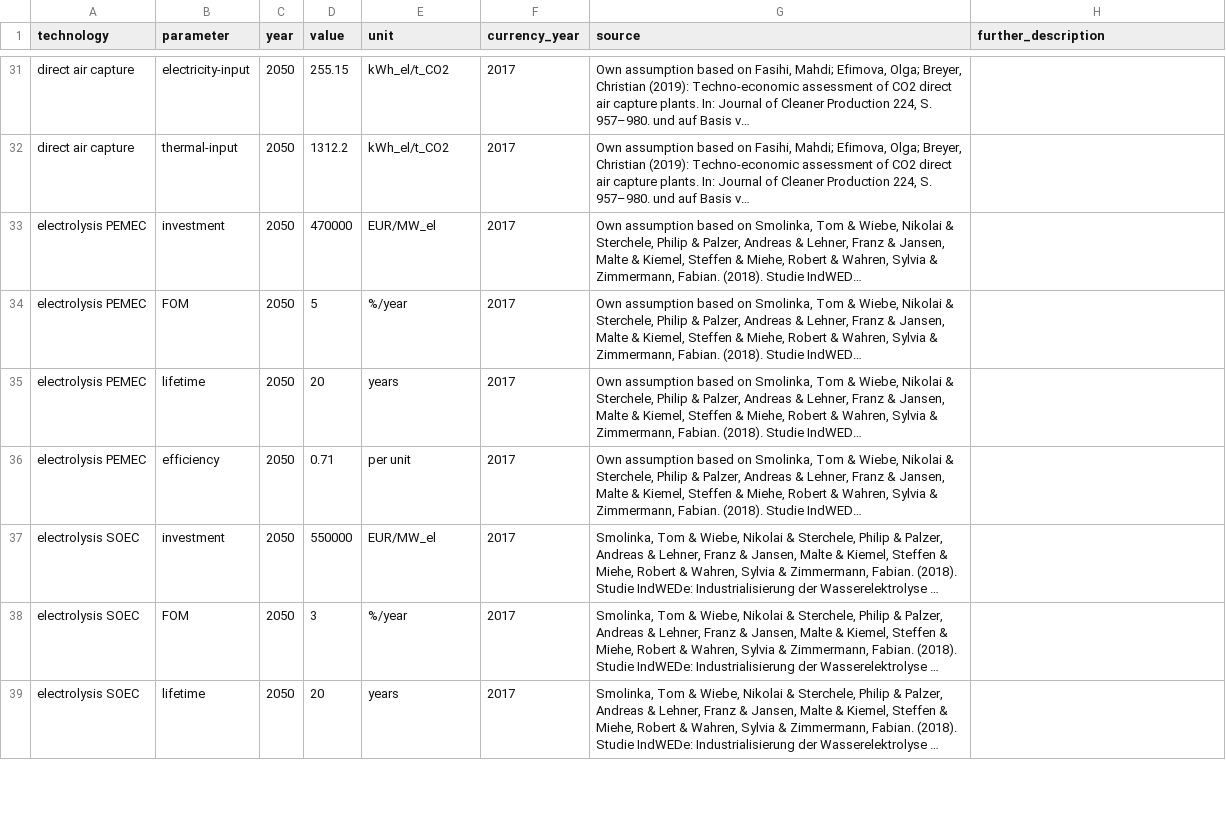
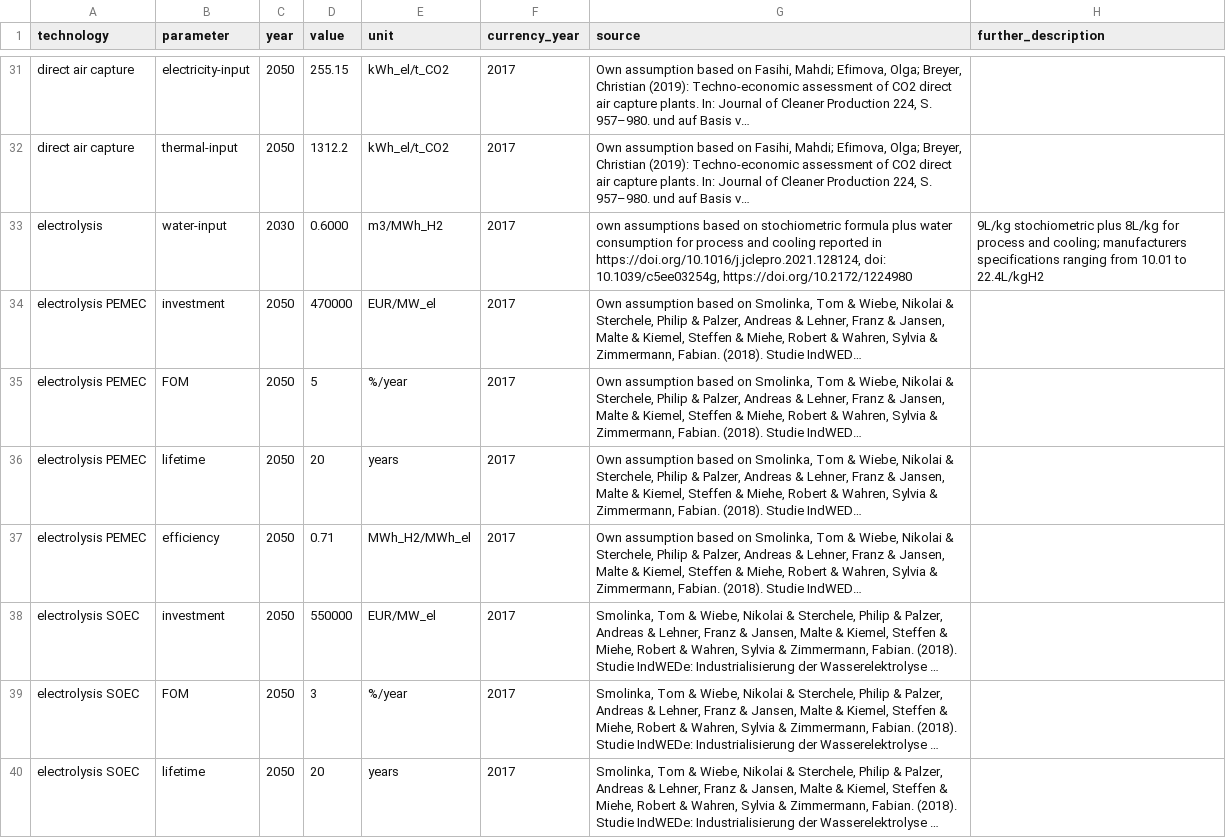
Before and after one commit to ljansen-iee/technology-data, a CSV file: inputs/fraunhofer_iee.csv, drawn as a sheet; only a part is shown, gaps mark what is left out; long unchanged cells end in …; addresses are those after the commit; the diff covers the shown part only; the diff names each change by its address in the sheet, - before the commit and + after, or states it on an @@ line.

```diff
--- a/inputs/fraunhofer_iee.csv
+++ b/inputs/fraunhofer_iee.csv
+row 33: electrolysis | water-input | 2030 | 0.6000 | m3/MWh_H2 | 2017 | own assumptions based on stochiometric formula plus water consumption for process and cooling reported in https://doi.org/10.1016/j.jclepro.2021.128124, doi: 10.1039/c5ee03254g, https://doi.org/10.2172/1224980 | 9L/kg stochiometric plus 8L/kg for process and cooling; manufacturers specifications ranging from 10.01 to 22.4L/kgH2
-E37 (unit): per unit
+E37 (unit): MWh_H2/MWh_el
```
Also changed, not shown: 12 added rows and 88 edited cells elsewhere in this file, inputs/fraunhofer_iee-SA_study.csv, outputs/costs_2020.csv, 6 other files.
